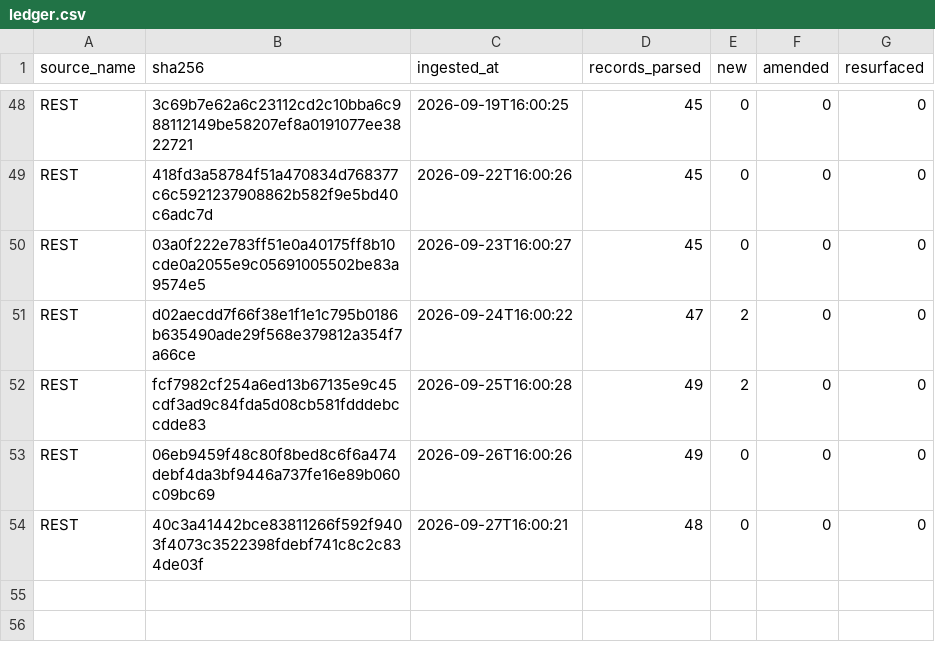
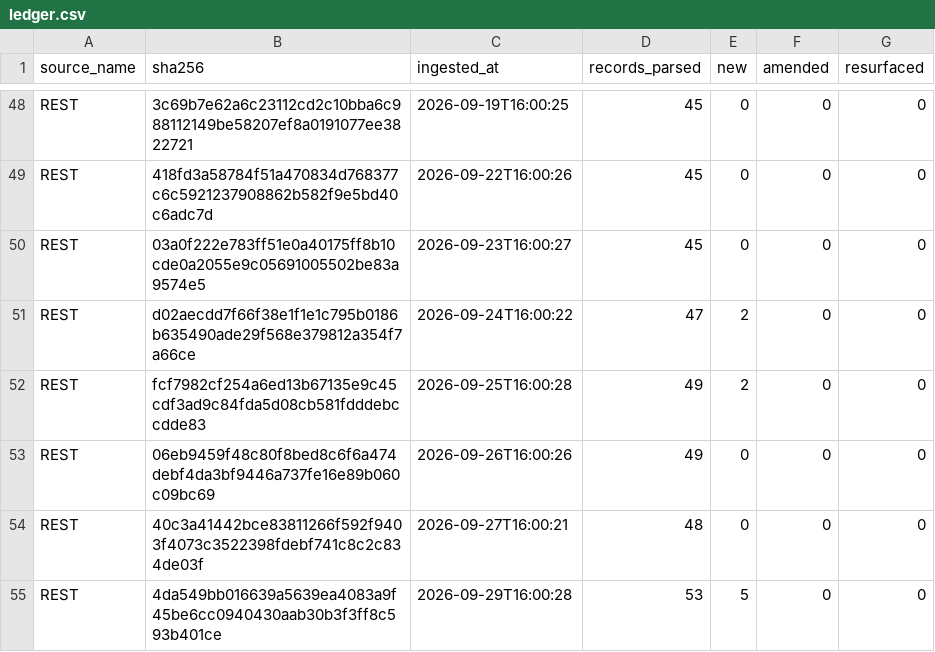
Before and after one commit to mapmaticsgis-maker/gis-permit-intel, a CSV file: data/la/ledger.csv, drawn as a sheet; only a part is shown, gaps mark what is left out; the diff names each change by its address in the sheet, - before the commit and + after, or states it on an @@ line.

```diff
--- a/data/la/ledger.csv
+++ b/data/la/ledger.csv
+row 55: REST | 4da549bb016639a5639ea4083a9f45be6cc0940430aab30b3f3ff8c593b401ce | 2026-09-29T16:00:28 | 53 | 5 | 0 | 0
```
Also changed, not shown: data/la/master.csv, data/run_log.csv, 5 other files.
